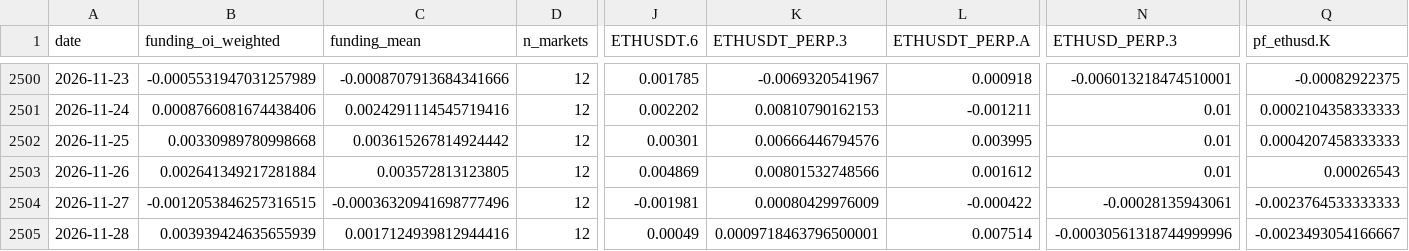
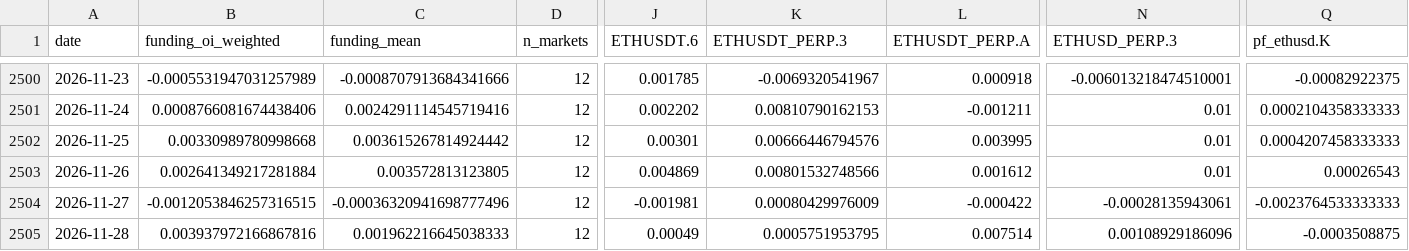
Before and after one commit to jaredbausch-ai/ctzb-data, a CSV file: data/derivs/ETH_funding_daily.csv, drawn as a sheet; only a part is shown, gaps mark what is left out; the diff names each change by its address in the sheet, - before the commit and + after, or states it on an @@ line.

```diff
--- a/data/derivs/ETH_funding_daily.csv
+++ b/data/derivs/ETH_funding_daily.csv
-B2505 (funding_oi_weighted): 0.003939424635655939
+B2505 (funding_oi_weighted): 0.003937972166867816
-C2505 (funding_mean): 0.0017124939812944416
+C2505 (funding_mean): 0.001962216645038333
-K2505 (ETHUSDT_PERP.3): 0.0009718463796500001
+K2505 (ETHUSDT_PERP.3): 0.0005751953795
-N2505 (ETHUSD_PERP.3): -0.00030561318744999996
+N2505 (ETHUSD_PERP.3): 0.00108929186096
-Q2505 (pf_ethusd.K): -0.0023493054166667
+Q2505 (pf_ethusd.K): -0.0003508875
```
Also changed, not shown: data/ETH_4H.csv, data/derivs/BTC_funding_daily.csv, 41 other files.
